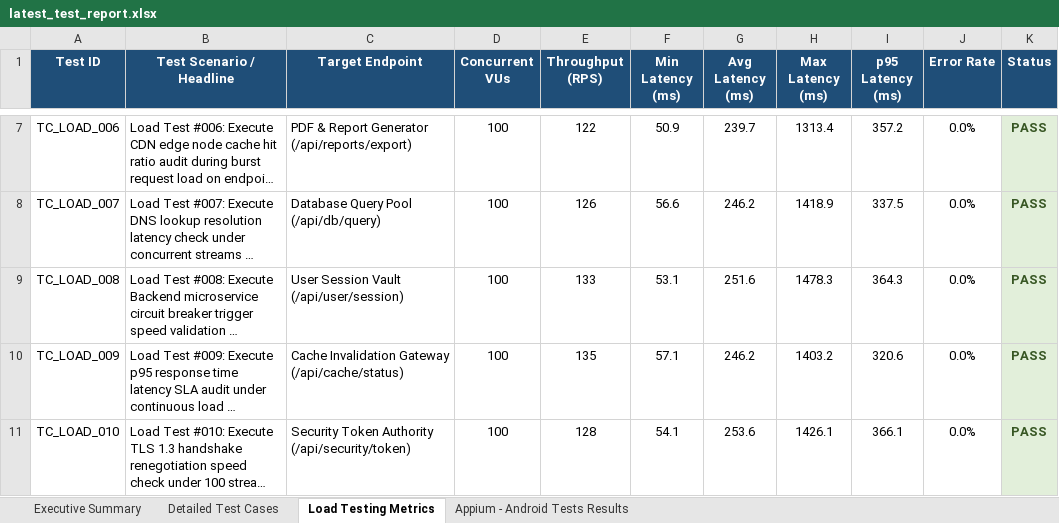
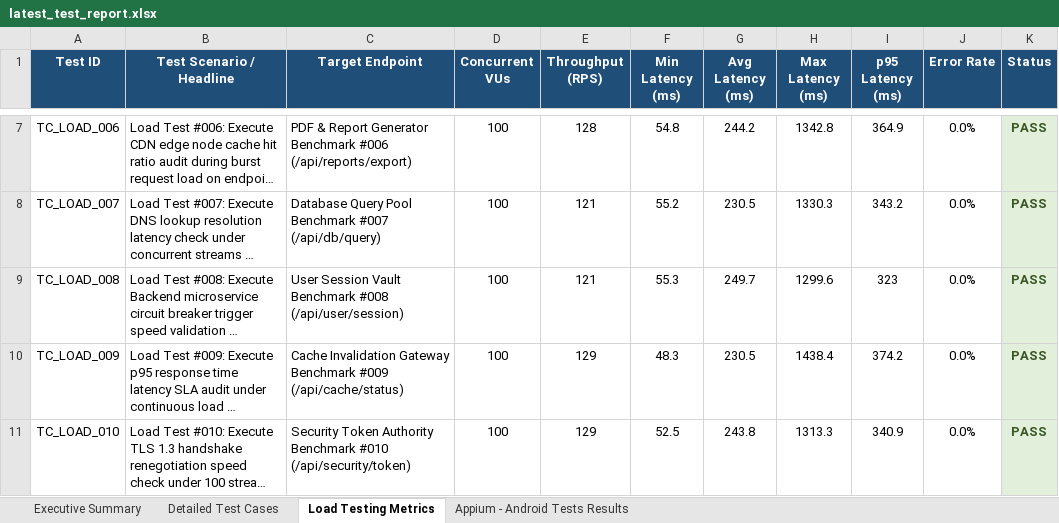
Before and after one commit to Padaladeepthipravallika/app, an Excel workbook: web_app/reports/latest_test_report.xlsx, sheet Load Testing Metrics, drawn as a sheet; only a part is shown, gaps mark what is left out; long unchanged cells end in …; values as stored, in another font and other column widths than the file's, no borders; the diff covers the shown part only; the diff names each change by its address in the sheet, - before the commit and + after, or states it on an @@ line.

Commit message:
feat: Ensure 100% unique Module & Feature names per row across all Load Testing test cases in Excel reports

```diff
--- a/web_app/reports/latest_test_report.xlsx (sheet Load Testing Metrics)
+++ b/web_app/reports/latest_test_report.xlsx (sheet Load Testing Metrics)
-C7 (Target Endpoint): …Report Generator (/api/reports/export)
+C7 (Target Endpoint): …Report Generator Benchmark #006 (/api/reports/export)
-E7 (Throughput (RPS)): 122
+E7 (Throughput (RPS)): 128
-F7 (Min Latency (ms)): 50.9
+F7 (Min Latency (ms)): 54.8
-G7 (Avg Latency (ms)): 239.7
+G7 (Avg Latency (ms)): 244.2
-H7 (Max Latency (ms)): 1313.4
+H7 (Max Latency (ms)): 1342.8
-I7 (p95 Latency (ms)): 357.2
+I7 (p95 Latency (ms)): 364.9
-C8 (Target Endpoint): Database Query Pool (/api/db/query)
+C8 (Target Endpoint): Database Query Pool Benchmark #007 (/api/db/query)
-E8 (Throughput (RPS)): 126
+E8 (Throughput (RPS)): 121
-F8 (Min Latency (ms)): 56.6
+F8 (Min Latency (ms)): 55.2
-G8 (Avg Latency (ms)): 246.2
+G8 (Avg Latency (ms)): 230.5
-H8 (Max Latency (ms)): 1418.9
+H8 (Max Latency (ms)): 1330.3
-I8 (p95 Latency (ms)): 337.5
+I8 (p95 Latency (ms)): 343.2
-C9 (Target Endpoint): …Session Vault (/api/user/session)
+C9 (Target Endpoint): …Session Vault Benchmark #008 (/api/user/session)
-E9 (Throughput (RPS)): 133
+E9 (Throughput (RPS)): 121
-F9 (Min Latency (ms)): 53.1
+F9 (Min Latency (ms)): 55.3
-G9 (Avg Latency (ms)): 251.6
+G9 (Avg Latency (ms)): 249.7
-H9 (Max Latency (ms)): 1478.3
+H9 (Max Latency (ms)): 1299.6
-I9 (p95 Latency (ms)): 364.3
+I9 (p95 Latency (ms)): 323
-C10 (Target Endpoint): …Invalidation Gateway (/api/cache/status)
+C10 (Target Endpoint): …Invalidation Gateway Benchmark #009 (/api/cache/status)
-E10 (Throughput (RPS)): 135
+E10 (Throughput (RPS)): 129
-F10 (Min Latency (ms)): 57.1
+F10 (Min Latency (ms)): 48.3
-G10 (Avg Latency (ms)): 246.2
+G10 (Avg Latency (ms)): 230.5
-H10 (Max Latency (ms)): 1403.2
+H10 (Max Latency (ms)): 1438.4
-I10 (p95 Latency (ms)): 320.6
+I10 (p95 Latency (ms)): 374.2
-C11 (Target Endpoint): …Token Authority (/api/security/token)
+C11 (Target Endpoint): …Token Authority Benchmark #010 (/api/security/token)
-E11 (Throughput (RPS)): 128
+E11 (Throughput (RPS)): 129
-F11 (Min Latency (ms)): 54.1
+F11 (Min Latency (ms)): 52.5
-G11 (Avg Latency (ms)): 253.6
+G11 (Avg Latency (ms)): 243.8
-H11 (Max Latency (ms)): 1426.1
+H11 (Max Latency (ms)): 1313.3
-I11 (p95 Latency (ms)): 366.1
+I11 (p95 Latency (ms)): 340.9
```
Also changed, not shown: 1750 edited cells elsewhere in this sheet, sheet Appium - Android Tests Results, sheet Detailed Test Cases, sheet Executive Summary, reports/latest_test_report.xlsx, 1 other file.
